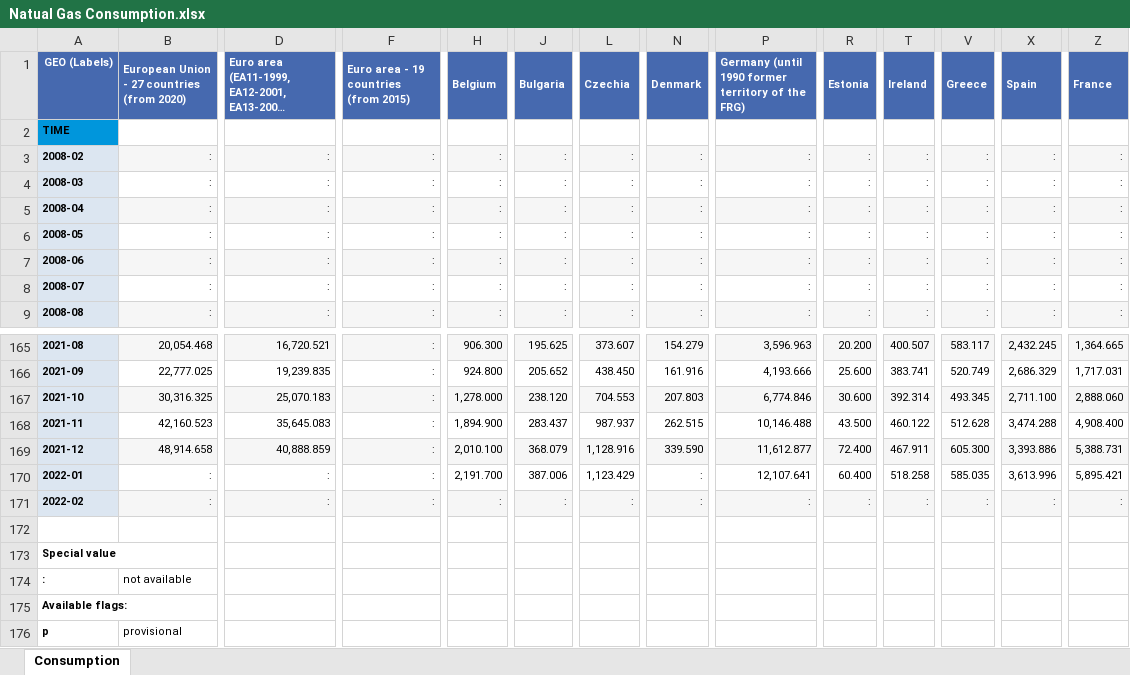
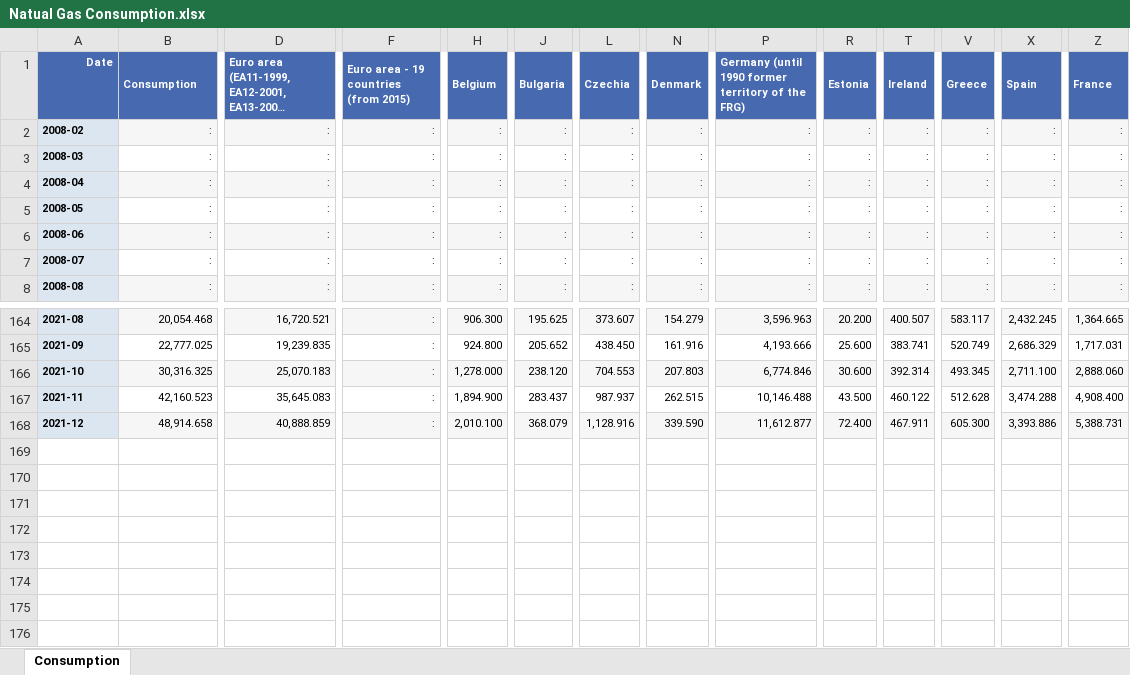
Before and after one commit to richardwchz/TSA_Final_Project, an Excel workbook: Data/Natual Gas Consumption.xlsx, sheet Consumption, drawn as a sheet; only a part is shown, gaps mark what is left out; long unchanged cells end in …; values as stored, in another font and other column widths than the file's, no borders; rows hold the shown columns only; the diff names each change by its address in the sheet, - before the commit and + after, or states it on an @@ line.

Commit message:
import consumption

```diff
--- a/Data/Natual Gas Consumption.xlsx (sheet Consumption)
+++ b/Data/Natual Gas Consumption.xlsx (sheet Consumption)
-A1: GEO (Labels)
+A1: Date
-B1: European Union - 27 countries (from 2020)
+B1: Consumption
-row 2: TIME
-row 170: 2022-01 | : | : | : | 2,191.700 | 387.006 | 1,123.429 | : | 12,107.641 | 60.400 | 518.258 | 585.035 | 3,613.996 | 5,895.421
-row 171: 2022-02 | : | : | : | : | : | : | : | : | : | : | : | : | :
-row 172: (empty)
-row 173: Special value
-row 174: : | not available
-row 175: Available flags:
-row 176: p | provisional
```
Also changed, not shown: 2 other files.
